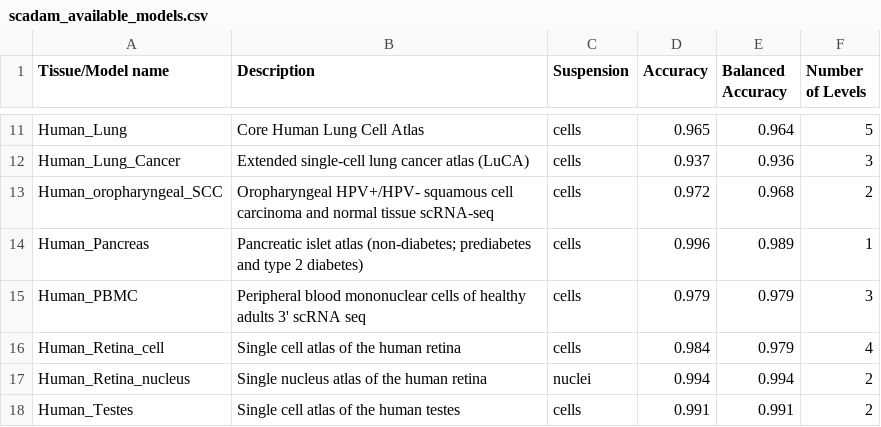
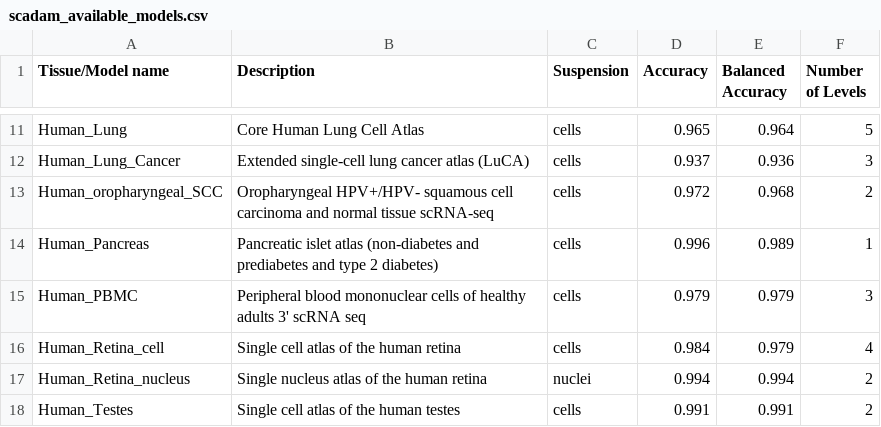
Before and after one commit to Chechekhins/scParadise, a CSV file: scadam_available_models.csv, drawn as a sheet; only a part is shown, gaps mark what is left out.

Commit message:
Update scadam_available_models.csv

```diff
--- a/scadam_available_models.csv
+++ b/scadam_available_models.csv
@@ -13,3 +13,3 @@ Human_Lung_Cancer,Extended single-cell lung cancer atlas (LuCA),cells,0.937,0.93
 Human_oropharyngeal_SCC,Oropharyngeal HPV+/HPV- squamous cell carcinoma and normal tissue scRNA-seq,cells,0.972,0.968,2
-Human_Pancreas,Pancreatic islet atlas (non-diabetes; prediabetes and type 2 diabetes),cells,0.996,0.989,1
+Human_Pancreas,Pancreatic islet atlas (non-diabetes and prediabetes and type 2 diabetes),cells,0.996,0.989,1
 Human_PBMC,Peripheral blood mononuclear cells of healthy adults 3' scRNA seq,cells,0.979,0.979,3
```
